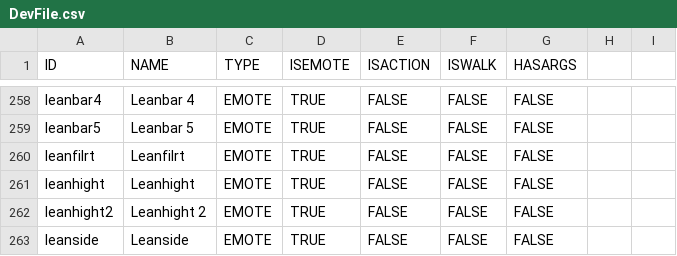
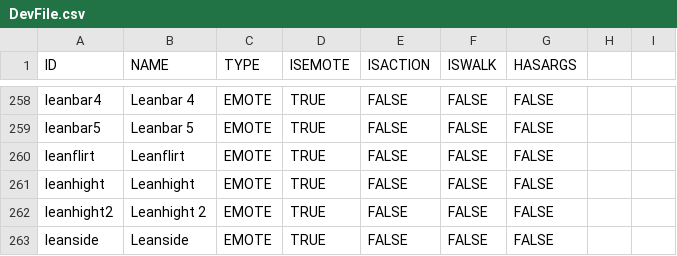
Before and after one commit to Maximebaker/Emace-Airoh, a CSV file: DevFile.csv, drawn as a sheet; only a part is shown, gaps mark what is left out.

Commit message:
Fix spelling

```diff
--- a/DevFile.csv
+++ b/DevFile.csv
@@ -259,3 +259,3 @@ leanbar4,Leanbar 4,EMOTE,TRUE,FALSE,FALSE,FALSE
 leanbar5,Leanbar 5,EMOTE,TRUE,FALSE,FALSE,FALSE
-leanfilrt,Leanfilrt,EMOTE,TRUE,FALSE,FALSE,FALSE
+leanflirt,Leanflirt,EMOTE,TRUE,FALSE,FALSE,FALSE
 leanhight,Leanhight,EMOTE,TRUE,FALSE,FALSE,FALSE
```
